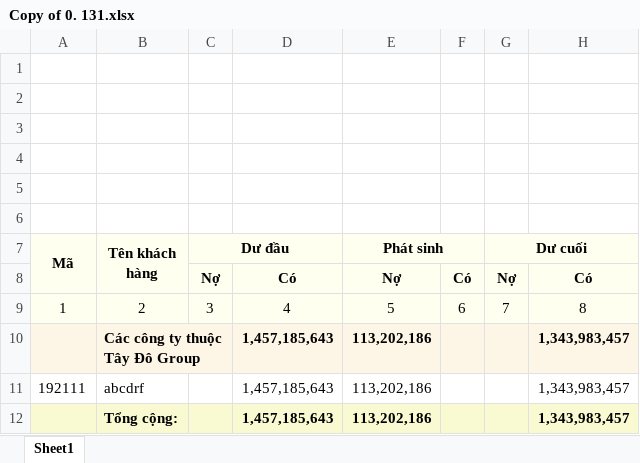
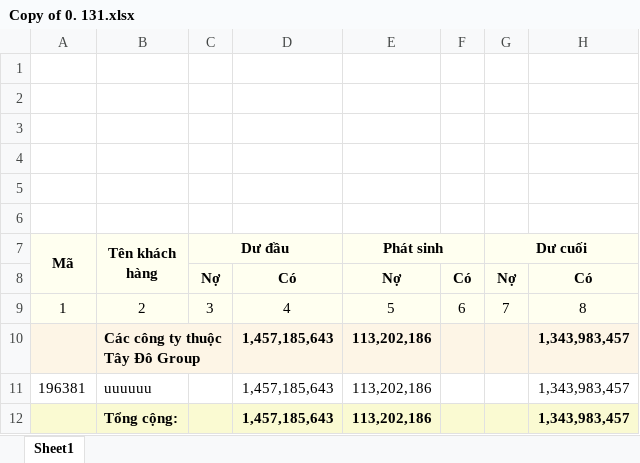
Before and after one commit to My-Name-Hung/BTTD, an Excel workbook: Copy of 0. 131.xlsx, sheet Sheet1, drawn as a sheet; values as stored, in another font and other column widths than the file's, no borders; charts and pictures not drawn; the diff names each change by its address in the sheet, - before the commit and + after, or states it on an @@ line.

Commit message:
sys data2

```diff
--- a/Copy of 0. 131.xlsx (sheet Sheet1)
+++ b/Copy of 0. 131.xlsx (sheet Sheet1)
-A11 (Mã): 192111
+A11 (Mã): 196381
-B11 (Tên khách hàng): abcdrf
+B11 (Tên khách hàng): uuuuuu
```
Also changed, not shown: 1 other file.
